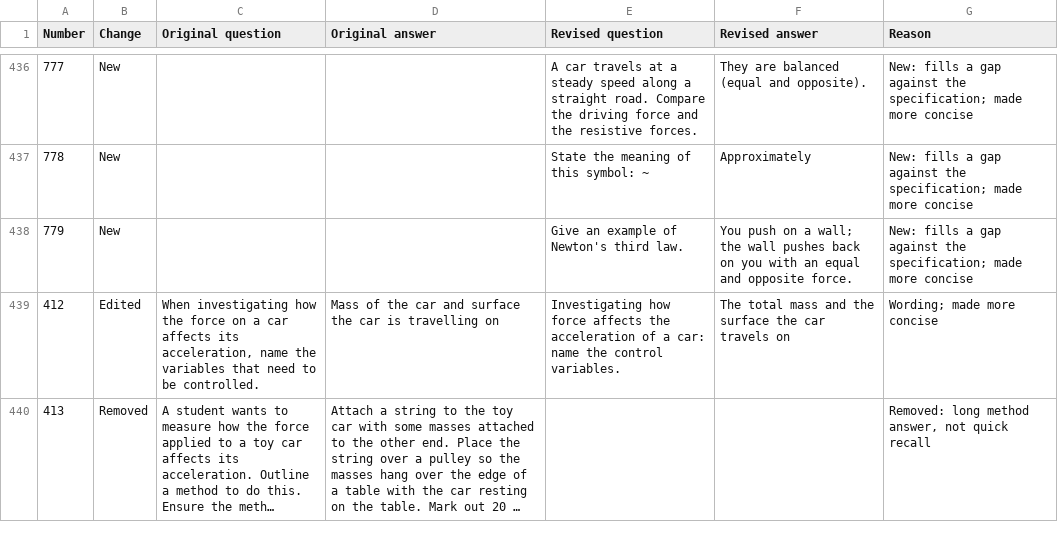
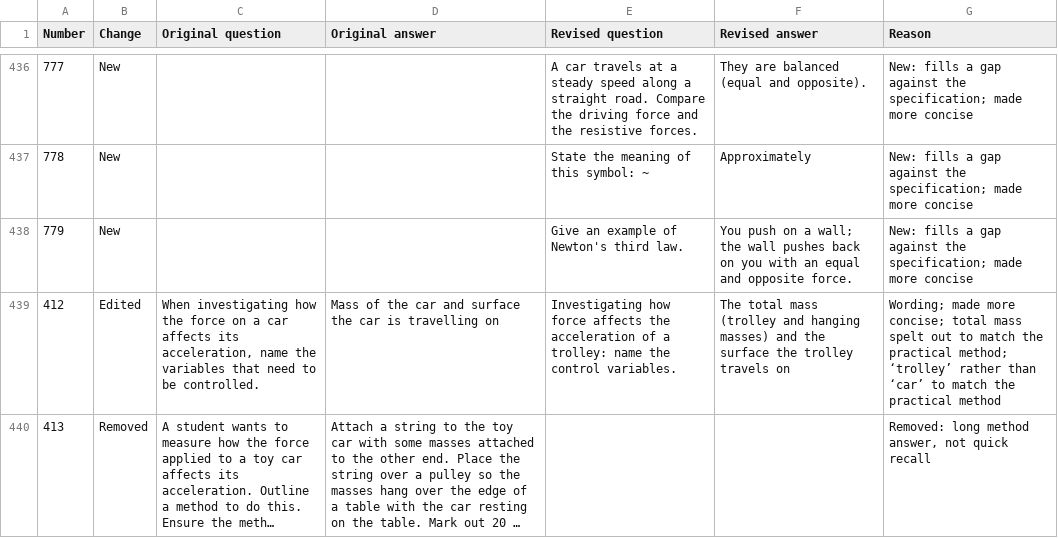
Before and after one commit to panphy/panphy.github.io, a CSV file: beta/do_now/review-changes.csv, drawn as a sheet; only a part is shown, gaps mark what is left out; long unchanged cells end in …; the diff covers the shown part only; the diff names each change by its address in the sheet, - before the commit and + after, or states it on an @@ line.

```diff
--- a/beta/do_now/review-changes.csv
+++ b/beta/do_now/review-changes.csv
-E439 (Revised question): …of a car: name the…
+E439 (Revised question): …of a trolley: name the…
-F439 (Revised answer): …total mass and the surface the car travels on
+F439 (Revised answer): …total mass (trolley and hanging masses) and the surface the trolley travels on
-G439 (Reason): …made more concise
+G439 (Reason): …made more concise; total mass spelt out to match the practical method; ‘trolley’ rather than ‘car’ to match the practical method
```
Also changed, not shown: 1 added row and 17 edited cells elsewhere in this file, beta/do_now/methods.csv, beta/do_now/questions.csv, 33 other files.
